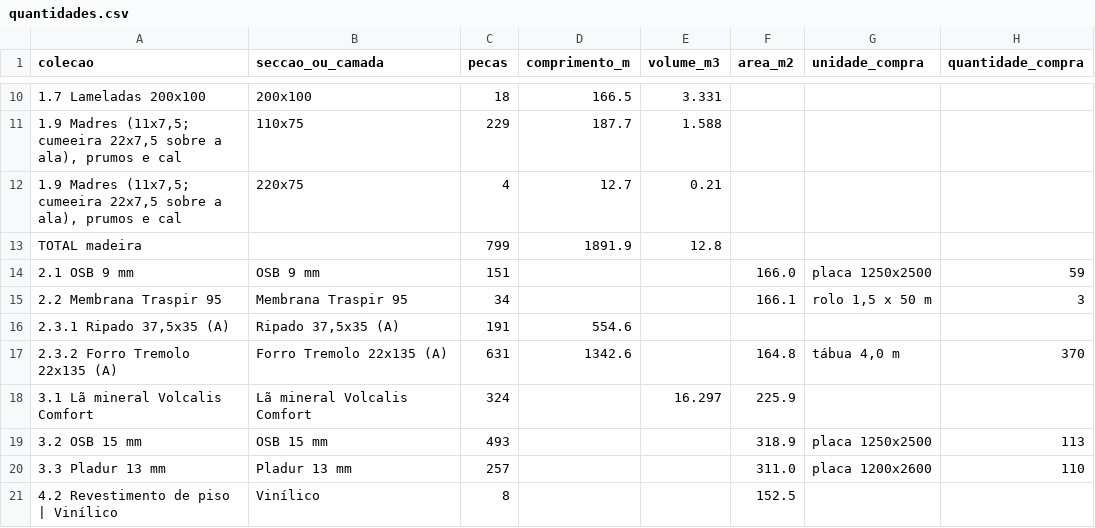
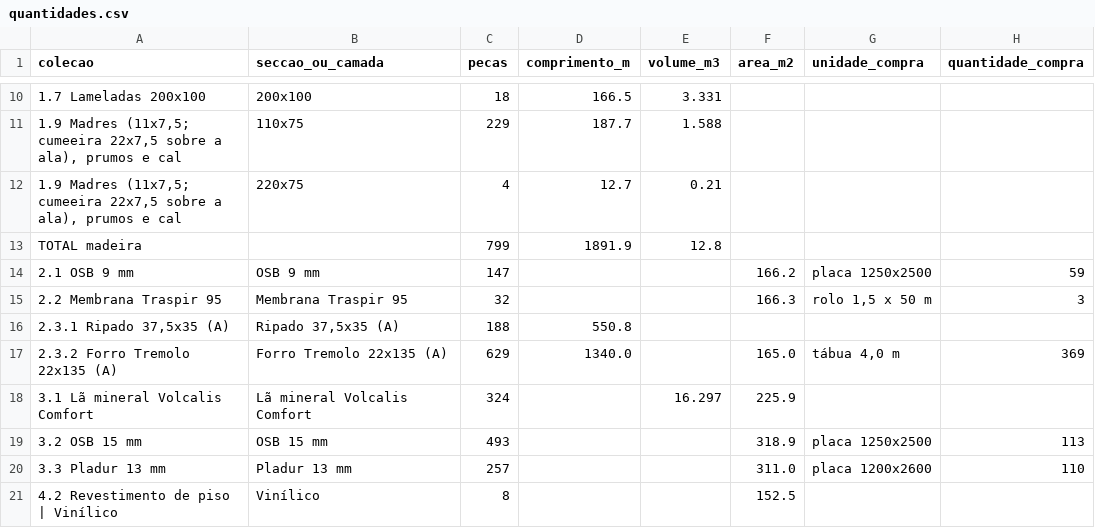
Before and after one commit to Discovercasa/design, a CSV file: BOB/Construção Torres Vedras/modelos/casa/quantidades.csv, drawn as a sheet; only a part is shown, gaps mark what is left out.

```diff
--- a/BOB/Construção Torres Vedras/modelos/casa/quantidades.csv
+++ b/BOB/Construção Torres Vedras/modelos/casa/quantidades.csv
@@ -13,6 +13,6 @@ colecao;seccao_ou_camada;pecas;comprimento_m;volume_m3;area_m2;unidade_compra;qu
 TOTAL madeira;;799;1891.9;12.8;;;
-2.1 OSB 9 mm;OSB 9 mm;151;;;166.0;placa 1250x2500;59
-2.2 Membrana Traspir 95;Membrana Traspir 95;34;;;166.1;rolo 1,5 x 50 m;3
-2.3.1 Ripado 37,5x35 (A);Ripado 37,5x35 (A);191;554.6;;;;
-2.3.2 Forro Tremolo 22x135 (A);Forro Tremolo 22x135 (A);631;1342.6;;164.8;tábua 4,0 m;370
+2.1 OSB 9 mm;OSB 9 mm;147;;;166.2;placa 1250x2500;59
+2.2 Membrana Traspir 95;Membrana Traspir 95;32;;;166.3;rolo 1,5 x 50 m;3
+2.3.1 Ripado 37,5x35 (A);Ripado 37,5x35 (A);188;550.8;;;;
+2.3.2 Forro Tremolo 22x135 (A);Forro Tremolo 22x135 (A);629;1340.0;;165.0;tábua 4,0 m;369
 3.1 Lã mineral Volcalis Comfort;Lã mineral Volcalis Comfort;324;;16.297;225.9;;
```
Also changed, not shown: 17 other files.
